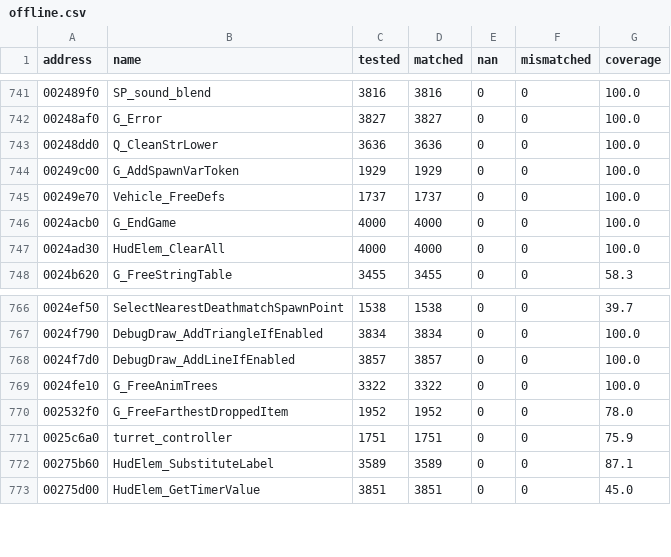
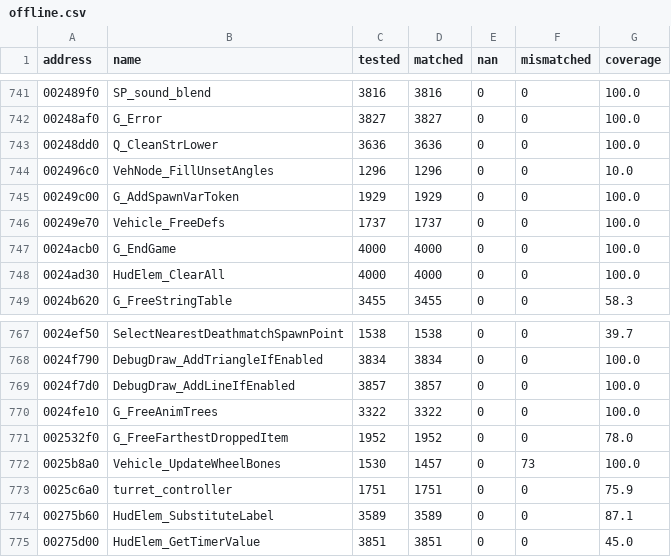
Before and after one commit to SmokeDoggy044/CoD2-BRO-Native-Loader, a CSV file: tools/data/offline.csv, drawn as a sheet; only a part is shown, gaps mark what is left out.

```diff
--- a/tools/data/offline.csv
+++ b/tools/data/offline.csv
@@ -743,2 +743,3 @@ address,name,tested,matched,nan,mismatched,coverage
 00248dd0,Q_CleanStrLower,3636,3636,0,0,100.0
+002496c0,VehNode_FillUnsetAngles,1296,1296,0,0,10.0
 00249c00,G_AddSpawnVarToken,1929,1929,0,0,100.0
@@ -770,2 +771,3 @@ address,name,tested,matched,nan,mismatched,coverage
 002532f0,G_FreeFarthestDroppedItem,1952,1952,0,0,78.0
+0025b8a0,Vehicle_UpdateWheelBones,1530,1457,0,73,100.0
 0025c6a0,turret_controller,1751,1751,0,0,75.9
```
Also changed, not shown: tools/data/functions.csv, 2 other files.
